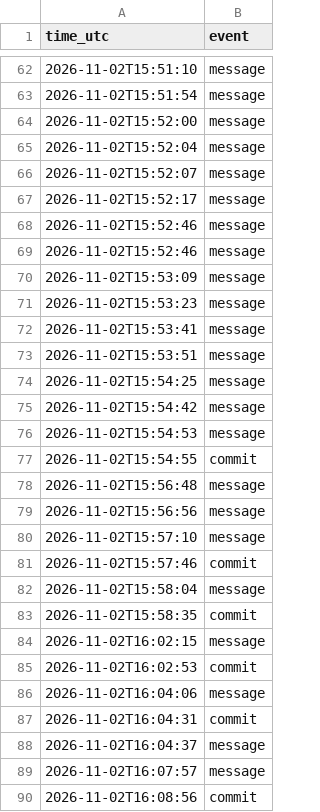
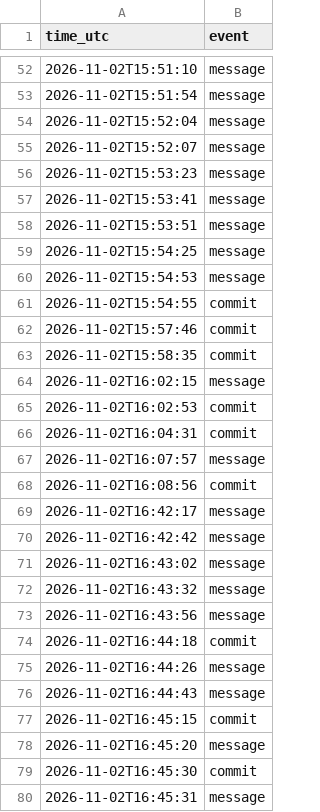
Before and after one commit to seabbs/HPRUNetworkAgentsandIDM, a CSV file: notes/build-timeline.csv, drawn as a sheet; only a part is shown, gaps mark what is left out; the shorter side is filled out with more unchanged rows; removed rows and columns are numbered as before the commit, all else as after; the diff covers the shown part only; the diff names each change by its address in the sheet, - before the commit and + after, or states it on an @@ line.

Commit message:
feat: social video script; count only messages I typed
Co-authored-by: Sam Abbott <contact@samabbott.co.uk>

```diff
--- a/notes/build-timeline.csv
+++ b/notes/build-timeline.csv
-row 64: 2026-11-02T15:52:00 | message
-row 67: 2026-11-02T15:52:17 | message
-row 68: 2026-11-02T15:52:46 | message
-row 69: 2026-11-02T15:52:46 | message
-row 70: 2026-11-02T15:53:09 | message
-row 75: 2026-11-02T15:54:42 | message
-row 78: 2026-11-02T15:56:48 | message
-row 79: 2026-11-02T15:56:56 | message
-row 80: 2026-11-02T15:57:10 | message
-row 82: 2026-11-02T15:58:04 | message
-row 86: 2026-11-02T16:04:06 | message
-row 88: 2026-11-02T16:04:37 | message
```
Also changed, not shown: 3 added rows and 21 removed rows elsewhere in this file, 7 other files.
